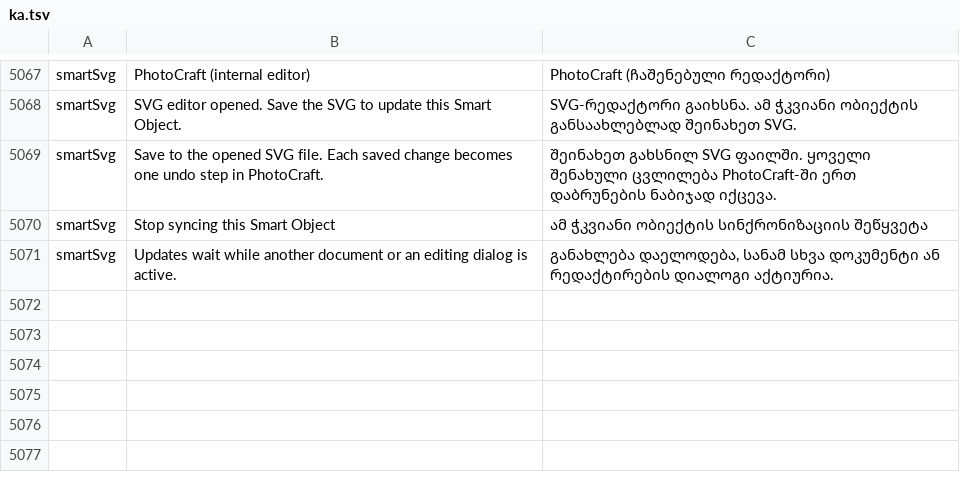
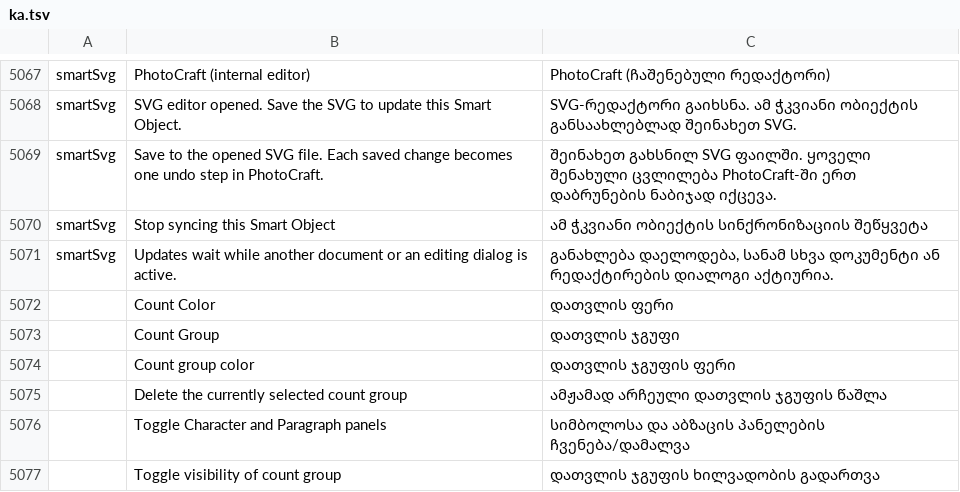
Before and after one commit to david419kr/photocraft-qwen-edit, a TSV file: crates/ui-egui/src/i18n/ka.tsv, drawn as a sheet; only a part is shown, gaps mark what is left out; the diff names each change by its address in the sheet, - before the commit and + after, or states it on an @@ line.

```diff
--- a/crates/ui-egui/src/i18n/ka.tsv
+++ b/crates/ui-egui/src/i18n/ka.tsv
+row 5072:  | Count Color | დათვლის ფერი
+row 5073:  | Count Group | დათვლის ჯგუფი
+row 5074:  | Count group color | დათვლის ჯგუფის ფერი
+row 5075:  | Delete the currently selected count group | ამჟამად არჩეული დათვლის ჯგუფის წაშლა
+row 5076:  | Toggle Character and Paragraph panels | სიმბოლოსა და აბზაცის პანელების ჩვენება/დამალვა
+row 5077:  | Toggle visibility of count group | დათვლის ჯგუფის ხილვადობის გადართვა
```
Also changed, not shown: crates/ui-egui/src/i18n/el.tsv, crates/ui-egui/src/i18n/ru.tsv, 33 other files.
